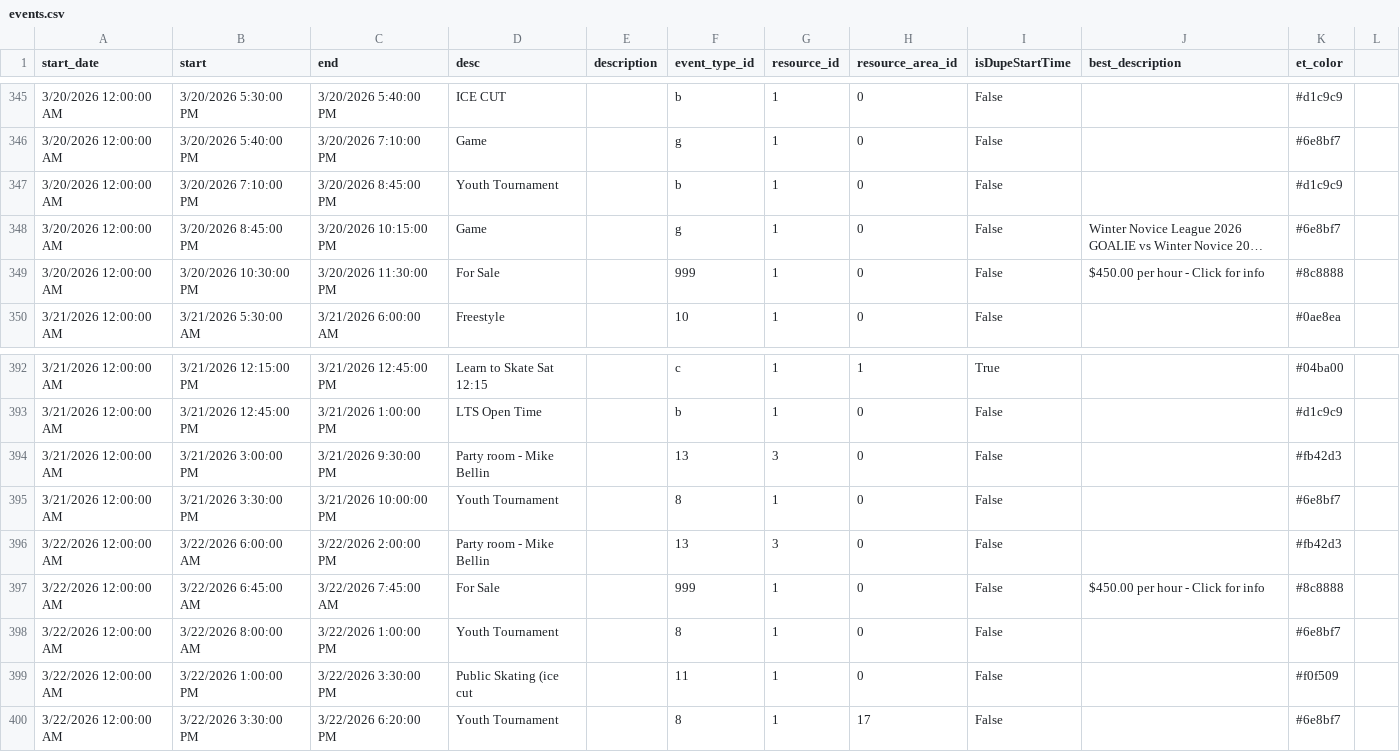
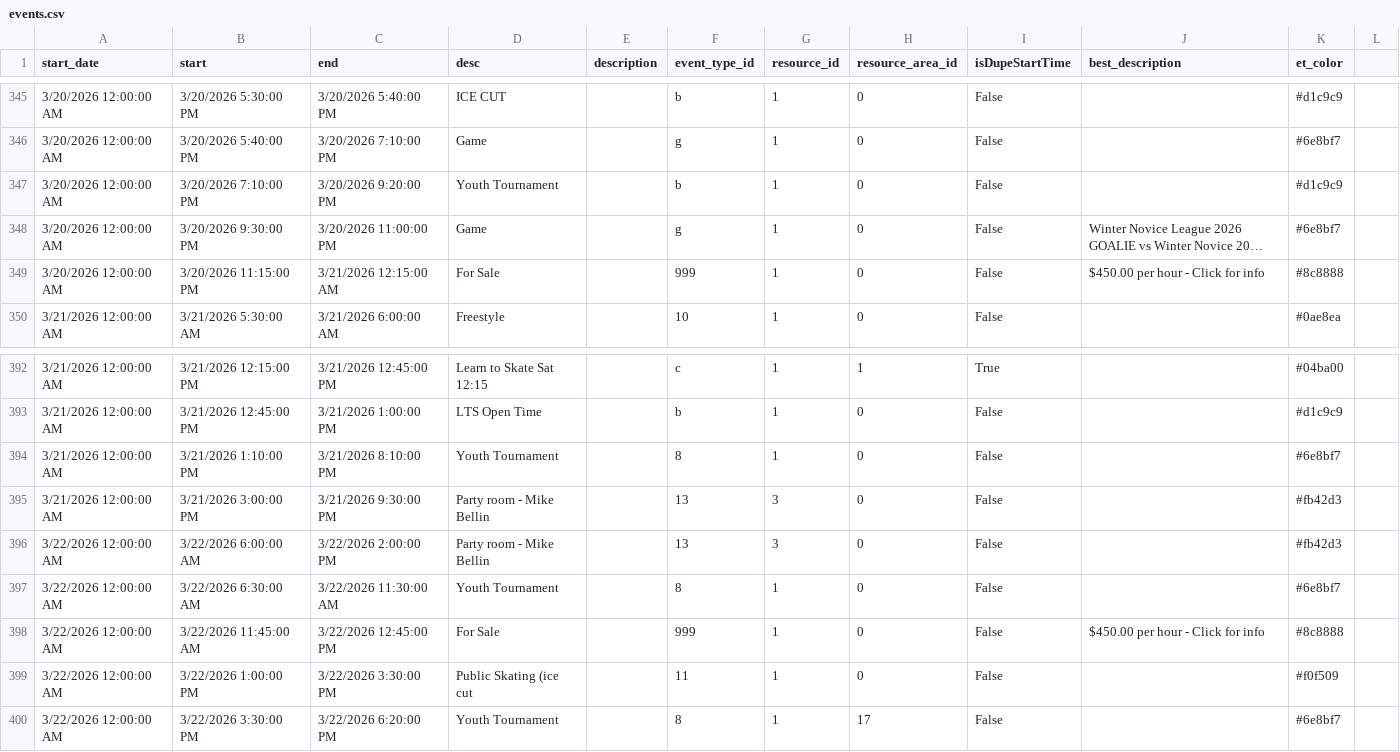
Before and after one commit to epicentr/aerodrome-ical-proxy, a CSV file: events.csv, drawn as a sheet; only a part is shown, gaps mark what is left out; long unchanged cells end in …; removed rows and columns are numbered as before the commit, all else as after; the diff names each change by its address in the sheet, - before the commit and + after, or states it on an @@ line.

Commit message:
Update calendar data
Diff summary:
diff --git a/events.csv b/events.csv
index e125360..6cda48d 100644
--- a/events.csv
+++ b/events.csv
@@ -347,3 +347,3 @@ start_date,start,end,desc,description,event_type_id,resource_id,resource_area_id
-3/20/2026 12:00:00 AM,3/20/2026 7:10:00 PM,3/20/2026 8:45:00 PM,Youth Tournament,,b,1,0,False,,#d1c9c9
-3/20/2026 12:00:00 AM,3/20/2026 8:45:00 PM,3/20/2026 10:15:00 PM,Game,,g,1,0,False,Winter Novice League 2026 GOALIE vs Winter Novice 2026 PLAYER,#6e8bf7
-3/20/2026 12:00:00 AM,3/20/2026 10:30:00 PM,3/20/2026 11:30:00 PM,For Sale,,999,1,0,False,50.00 per hour - Click for info,#8c8888
+3/20/2026 12:00:00 AM,3/20/2026 7:10:00 PM,3/20/2026 9:20:00 PM,Youth Tournament,,b,1,0,False,,#d1c9c9
+3/20/2026 12:00:00 AM,3/20/2026 9:30:00 PM,3/20/2026 11:00:00 PM,Game,,g,1,0,False,Winter Novice League 2026 GOALIE vs Winter Novice 2026 PLAYER,#6e8bf7
+3/20/2026 12:00:00 AM,3/20/2026 11:15:00 PM,3/21/2026 12:15:00 AM,For Sale,,999,1,0,False,50.00 per hour - Click for info,#8c8888
@@ -393,0 +394 @@ start_date,start,end,desc,description,event_type_id,resource_id,resource_area_id
+3/21/2026 12:00:00 AM,3/21/2026 1:10:00 PM,3/21/2026 8:10:00 PM,Youth Tournament,,8,1,0,False,,#6e8bf7
@@ -395 +395,0 @@ start_date,start,end,desc,description,event_type_id,resource_id,resource_area_id
-3/21/2026 12:00:00 AM,3/21/2026 3:30:00 PM,3/21/2026 10:00:00 PM,Youth Tournament,,8,1,0,False,,#6e8bf7
@@ -397,2 +397,2 @@ start_date,start,end,desc,description,event_type_id,resource_id,resource_area_id
-3/22/2026 12:00:00 AM,3/22/2026 6:45:00 AM,3/22/2026 7:45:00 AM,For Sale,,999,1,0,False,50.00 per hour - Click for info,#8c8888
-3/22/2026 12:00:00 AM,3/22/2026 8:00:00 AM,3/22/2026 1:00:00 PM,Youth Tournament,,8,1,0,False,,#6e8bf7
+3/22/2026 12:00:00 AM,3/22/2026 6:30:00 AM,3/22/2026 11:30:00 AM,Youth Tournament,,8,1,0,False,,#6e8bf7
+3/22/2026 12:00:00 AM,3/22/2026 11:45:00 AM,3/22/2026 12:45:00 PM,For Sale,,999,1,0,False,50.00 per hour - Click for info,#8c8888

```diff
--- a/events.csv
+++ b/events.csv
-C347 (end): 3/20/2026 8:45:00 PM
+C347 (end): 3/20/2026 9:20:00 PM
-B348 (start): 3/20/2026 8:45:00 PM
+B348 (start): 3/20/2026 9:30:00 PM
-C348 (end): 3/20/2026 10:15:00 PM
+C348 (end): 3/20/2026 11:00:00 PM
-B349 (start): 3/20/2026 10:30:00 PM
+B349 (start): 3/20/2026 11:15:00 PM
-C349 (end): 3/20/2026 11:30:00 PM
+C349 (end): 3/21/2026 12:15:00 AM
+row 394: 3/21/2026 12:00:00 AM | 3/21/2026 1:10:00 PM | 3/21/2026 8:10:00 PM | Youth Tournament |  | 8 | 1 | 0 | False |  | #6e8bf7
-row 395: 3/21/2026 12:00:00 AM | 3/21/2026 3:30:00 PM | 3/21/2026 10:00:00 PM | Youth Tournament |  | 8 | 1 | 0 | False |  | #6e8bf7
+row 397: 3/22/2026 12:00:00 AM | 3/22/2026 6:30:00 AM | 3/22/2026 11:30:00 AM | Youth Tournament |  | 8 | 1 | 0 | False |  | #6e8bf7
-B398 (start): 3/22/2026 6:45:00 AM
+B398 (start): 3/22/2026 11:45:00 AM
-C398 (end): 3/22/2026 7:45:00 AM
+C398 (end): 3/22/2026 12:45:00 PM
-row 398: 3/22/2026 12:00:00 AM | 3/22/2026 8:00:00 AM | 3/22/2026 1:00:00 PM | Youth Tournament |  | 8 | 1 | 0 | False |  | #6e8bf7
```
Also changed, not shown: 7 other files.
